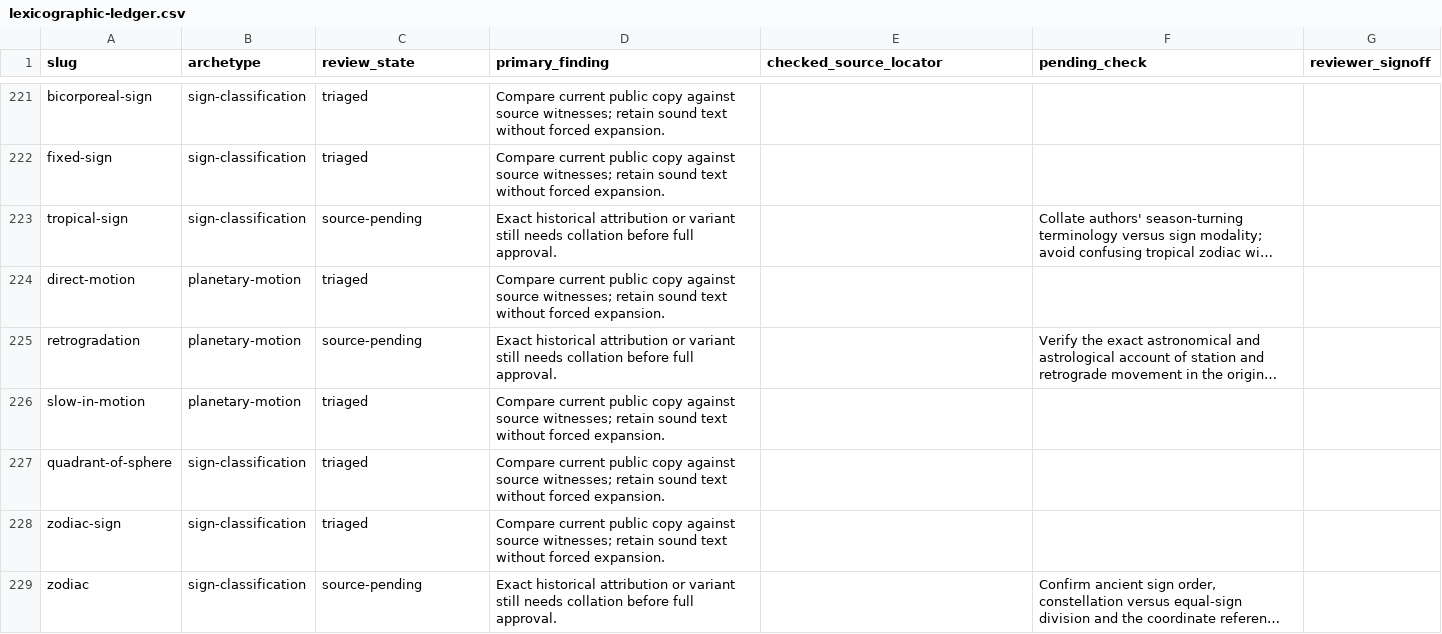
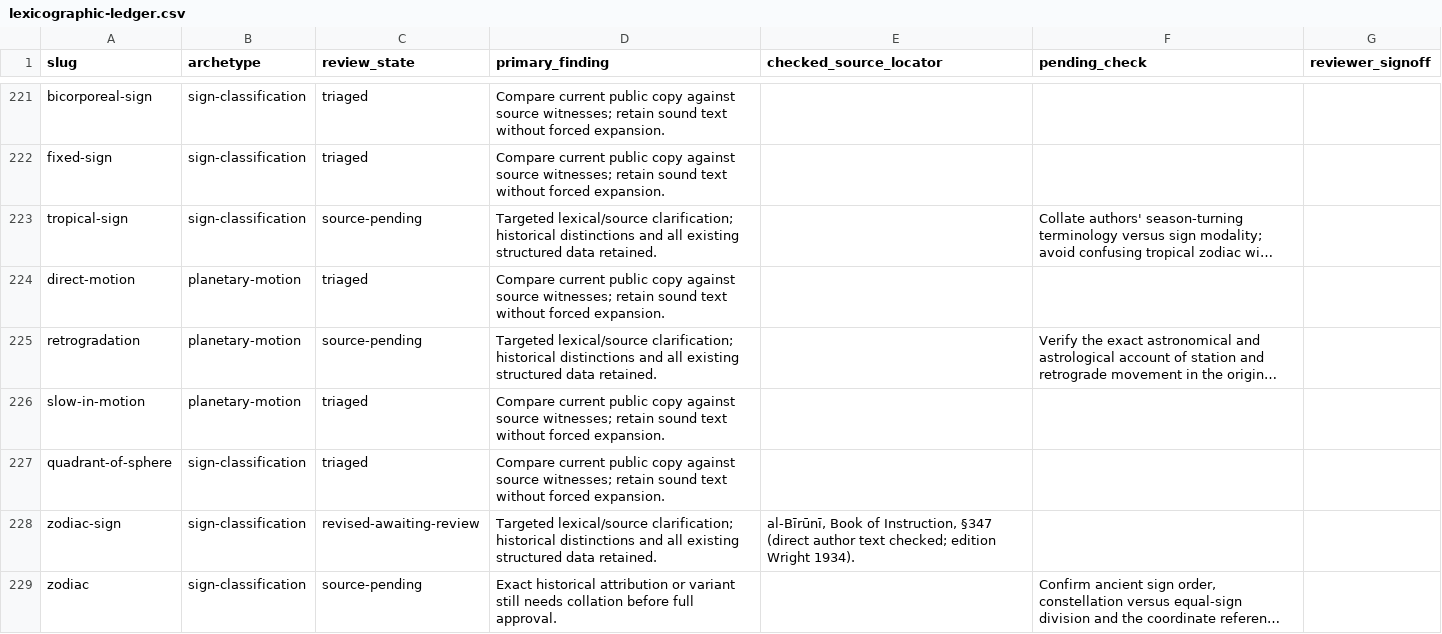
Before and after one commit to Cybergnostic/astro-lexicon, a CSV file: docs/editorial/lexicographic-ledger.csv, drawn as a sheet; only a part is shown, gaps mark what is left out; long unchanged cells end in …; the diff covers the shown part only; the diff names each change by its address in the sheet, - before the commit and + after, or states it on an @@ line.

Commit message:
Track eighteen source-aware Batch 07 revisions and retain fourteen precise evidence holds

```diff
--- a/docs/editorial/lexicographic-ledger.csv
+++ b/docs/editorial/lexicographic-ledger.csv
-D223 (primary_finding): Exact historical attribution or variant still needs collation before full approval.
+D223 (primary_finding): Targeted lexical/source clarification; historical distinctions and all existing structured data retained.
-D225 (primary_finding): Exact historical attribution or variant still needs collation before full approval.
+D225 (primary_finding): Targeted lexical/source clarification; historical distinctions and all existing structured data retained.
-C228 (review_state): triaged
+C228 (review_state): revised-awaiting-review
-D228 (primary_finding): Compare current public copy against source witnesses; retain sound text without forced expansion.
+D228 (primary_finding): Targeted lexical/source clarification; historical distinctions and all existing structured data retained.
-E228 (checked_source_locator): (empty)
+E228 (checked_source_locator): al-Bīrūnī, Book of Instruction, §347 (direct author text checked; edition Wright 1934).
```
Also changed, not shown: 41 edited cells elsewhere in this file.
